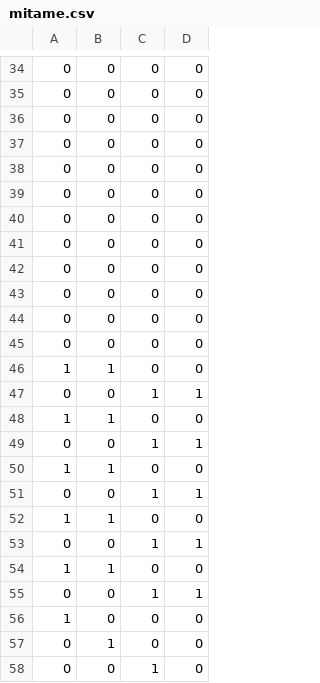
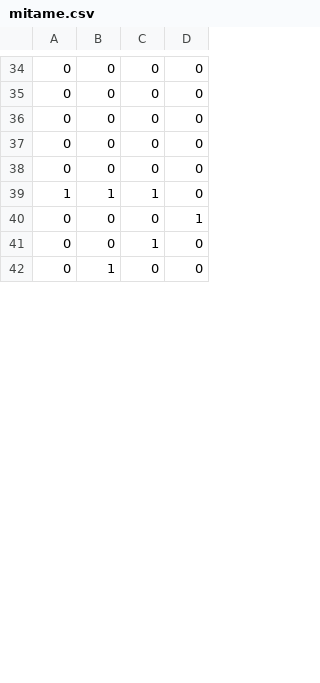
Before and after one commit to manzokq/otogee, a CSV file: otoge/Assets/Score/mitame.csv, drawn as a sheet; only a part is shown, gaps mark what is left out; the shorter side is filled out with more unchanged rows; the diff covers the shown part only.

```diff
--- a/otoge/Assets/Score/mitame.csv
+++ b/otoge/Assets/Score/mitame.csv
@@ -38,21 +38,2 @@
 0,0,0,0,
-0,0,0,0,
-0,0,0,0,
-0,0,0,0,
-0,0,0,0,
-0,0,0,0,
-0,0,0,0,
-0,0,0,0,
-1,1,0,0,
-0,0,1,1,
-1,1,0,0,
-0,0,1,1,
-1,1,0,0,
-0,0,1,1,
-1,1,0,0,
-0,0,1,1,
-1,1,0,0,
-0,0,1,1,
-1,0,0,0,
-0,1,0,0,
-0,0,1,0,
+1,1,1,0,
```
Also changed, not shown: 18 added rows, 2 removed rows, 3 moved rows and 3 edited cells elsewhere in this file, otoge/Assets/Score/kaidan.csv, 10 other files.
